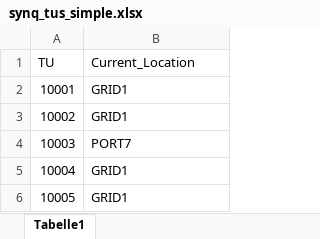
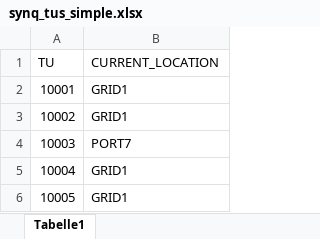
Before and after one commit to Dylan-Dotti/GHD-AutoStore-Utilities, an Excel workbook: GhdAutoStoreUtilities/GhdAutoStoreUtilities.Tests/TestFiles/synq_tus_simple.xlsx, sheet Tabelle1, drawn as a sheet; values as stored, in another font and other column widths than the file's, no borders; the diff names each change by its address in the sheet, - before the commit and + after, or states it on an @@ line.

Commit message:
Added logic to determine mismatched locations

```diff
--- a/GhdAutoStoreUtilities/GhdAutoStoreUtilities.Tests/TestFiles/synq_tus_simple.xlsx (sheet Tabelle1)
+++ b/GhdAutoStoreUtilities/GhdAutoStoreUtilities.Tests/TestFiles/synq_tus_simple.xlsx (sheet Tabelle1)
-B1: Current_Location
+B1: CURRENT_LOCATION
```
Also changed, not shown: 12 other files.
